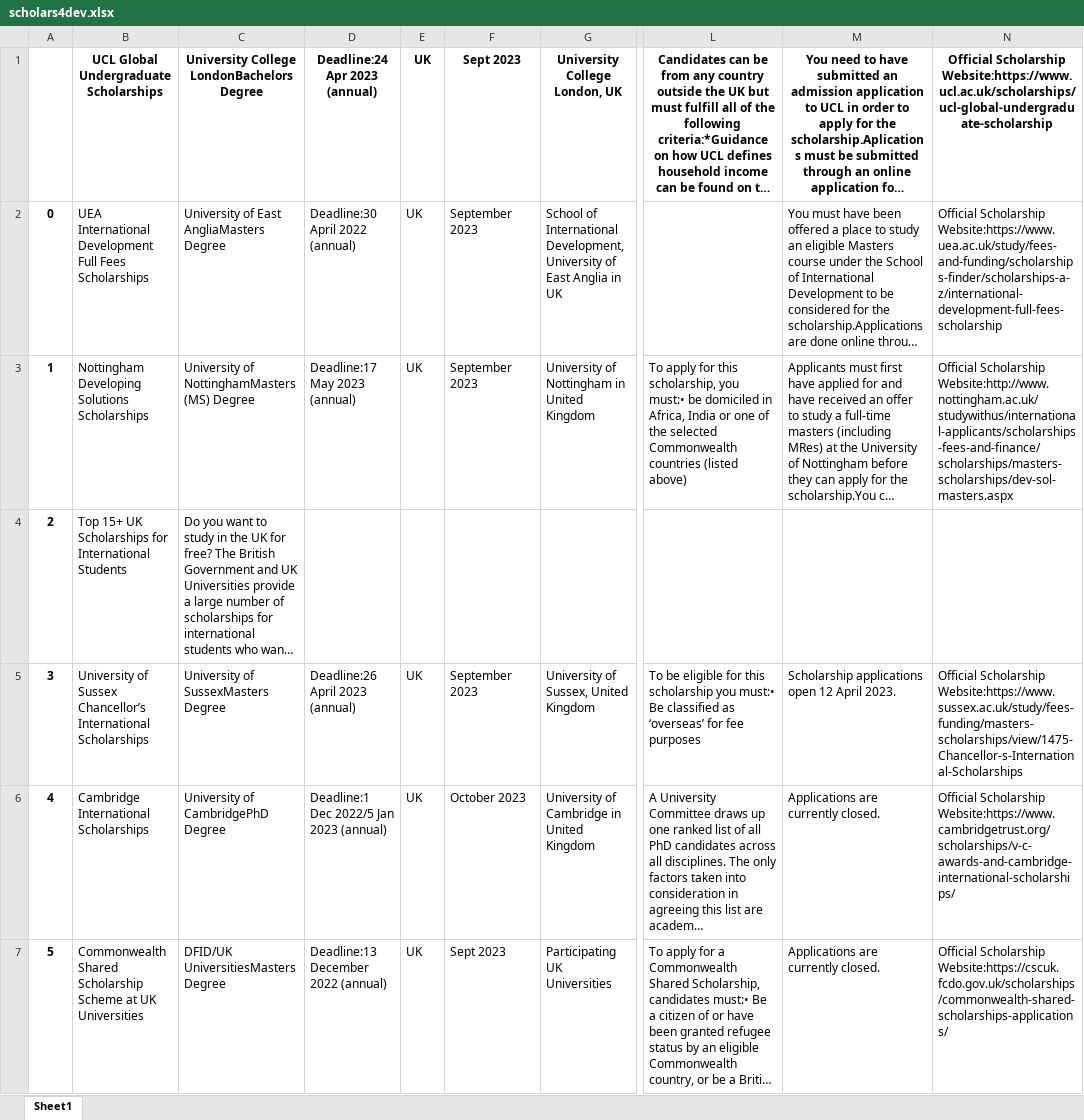
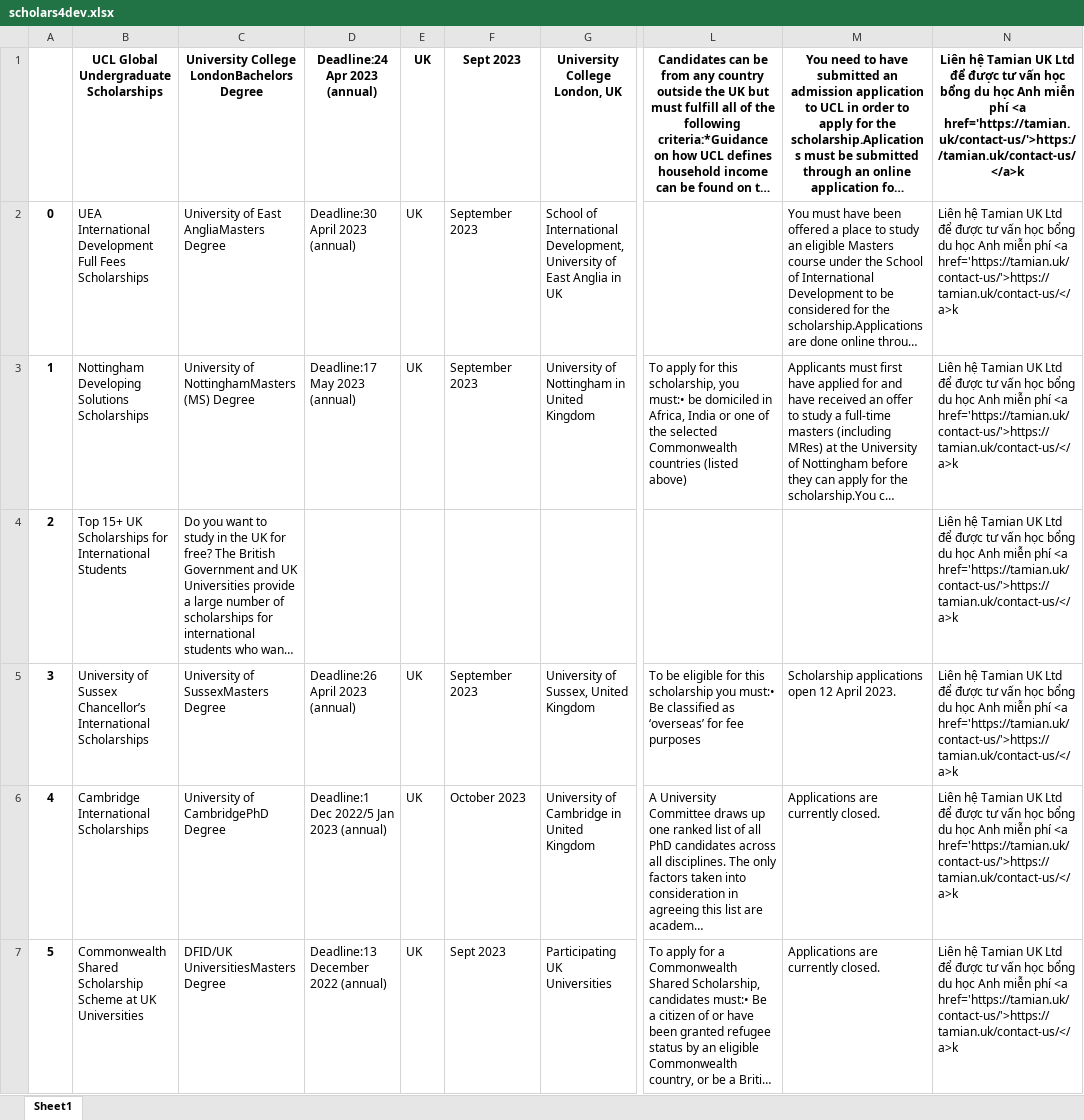
Before and after one commit to Huythanh0x/crawl_scholarship, an Excel workbook: output/scholars4dev.xlsx, sheet Sheet1, drawn as a sheet; only a part is shown, gaps mark what is left out; long unchanged cells end in …; values as stored, in another font and other column widths than the file's, no borders; the diff covers the shown part only; the diff names each change by its address in the sheet, - before the commit and + after, or states it on an @@ line.

Commit message:
update new official website

```diff
--- a/output/scholars4dev.xlsx (sheet Sheet1)
+++ b/output/scholars4dev.xlsx (sheet Sheet1)
-N1: Official Scholarship Website:https://www.ucl.ac.uk/scholarships/ucl-global-undergraduate-scholarship
+N1: Liên hệ Tamian UK Ltd để được tư vấn học bổng du học Anh miễn phí <a href='https://tamian.uk/contact-us/'>https://tamian.uk/contact-us/</a>k
-D2: Deadline:30 April 2022 (annual)
+D2: Deadline:30 April 2023 (annual)
-N2: Official Scholarship Website:https://www.uea.ac.uk/study/fees-and-funding/scholarships-finder/scholarships-a-z/international-development-full-fees-scholarship
+N2: Liên hệ Tamian UK Ltd để được tư vấn học bổng du học Anh miễn phí <a href='https://tamian.uk/contact-us/'>https://tamian.uk/contact-us/</a>k
-N3: Official Scholarship Website:http://www.nottingham.ac.uk/studywithus/international-applicants/scholarships-fees-and-finance/scholarships/masters-scholarships/dev-sol-masters.aspx
+N3: Liên hệ Tamian UK Ltd để được tư vấn học bổng du học Anh miễn phí <a href='https://tamian.uk/contact-us/'>https://tamian.uk/contact-us/</a>k
-N4: (empty)
+N4: Liên hệ Tamian UK Ltd để được tư vấn học bổng du học Anh miễn phí <a href='https://tamian.uk/contact-us/'>https://tamian.uk/contact-us/</a>k
-N5: Official Scholarship Website:https://www.sussex.ac.uk/study/fees-funding/masters-scholarships/view/1475-Chancellor-s-International-Scholarships
+N5: Liên hệ Tamian UK Ltd để được tư vấn học bổng du học Anh miễn phí <a href='https://tamian.uk/contact-us/'>https://tamian.uk/contact-us/</a>k
-N6: Official Scholarship Website:https://www.cambridgetrust.org/scholarships/v-c-awards-and-cambridge-international-scholarships/
+N6: Liên hệ Tamian UK Ltd để được tư vấn học bổng du học Anh miễn phí <a href='https://tamian.uk/contact-us/'>https://tamian.uk/contact-us/</a>k
-N7: Official Scholarship Website:https://cscuk.fcdo.gov.uk/scholarships/commonwealth-shared-scholarships-applications/
+N7: Liên hệ Tamian UK Ltd để được tư vấn học bổng du học Anh miễn phí <a href='https://tamian.uk/contact-us/'>https://tamian.uk/contact-us/</a>k
```
Also changed, not shown: 115 edited cells elsewhere in this sheet, 13 other files.
